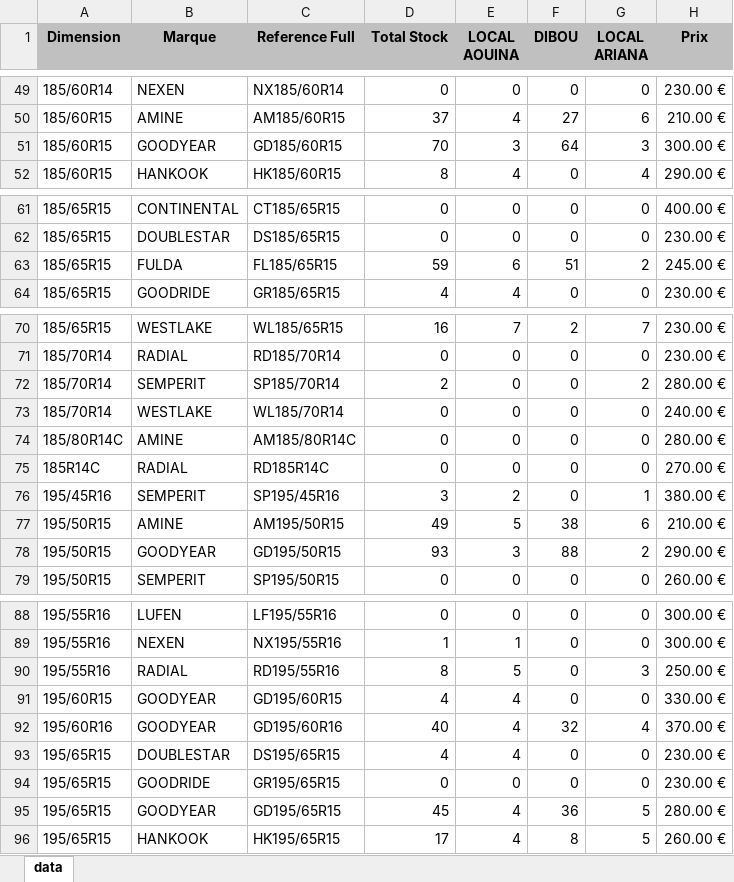
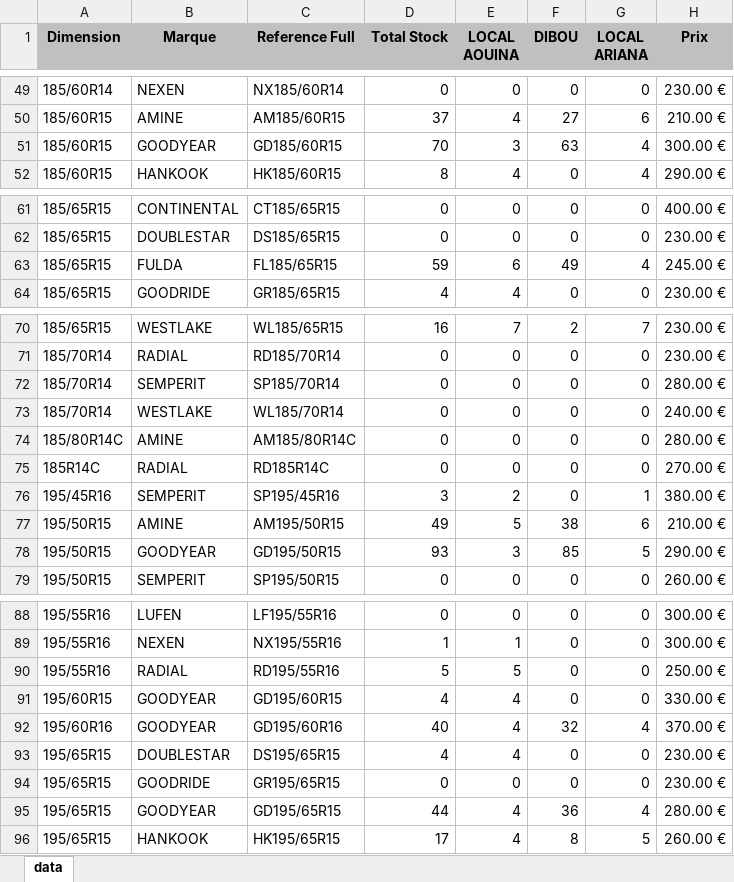
Before and after one commit to jesser-01/speed-pneu, an Excel workbook: public/data.xlsx, sheet data, drawn as a sheet; only a part is shown, gaps mark what is left out; values as stored, in another font and other column widths than the file's, no borders; the diff covers the shown part only; the diff names each change by its address in the sheet, - before the commit and + after, or states it on an @@ line.

```diff
--- a/public/data.xlsx (sheet data)
+++ b/public/data.xlsx (sheet data)
-F51 (DIBOU): 64
+F51 (DIBOU): 63
-G51 (LOCAL ARIANA): 3
+G51 (LOCAL ARIANA): 4
-F63 (DIBOU): 51
+F63 (DIBOU): 49
-G63 (LOCAL ARIANA): 2
+G63 (LOCAL ARIANA): 4
-D72 (Total Stock): 2
+D72 (Total Stock): 0
-G72 (LOCAL ARIANA): 2
+G72 (LOCAL ARIANA): 0
-F78 (DIBOU): 88
+F78 (DIBOU): 85
-G78 (LOCAL ARIANA): 2
+G78 (LOCAL ARIANA): 5
-D90 (Total Stock): 8
+D90 (Total Stock): 5
-G90 (LOCAL ARIANA): 3
+G90 (LOCAL ARIANA): 0
-D95 (Total Stock): 45
+D95 (Total Stock): 44
-G95 (LOCAL ARIANA): 5
+G95 (LOCAL ARIANA): 4
```
Also changed, not shown: 30 edited cells elsewhere in this sheet, 1 other file.
